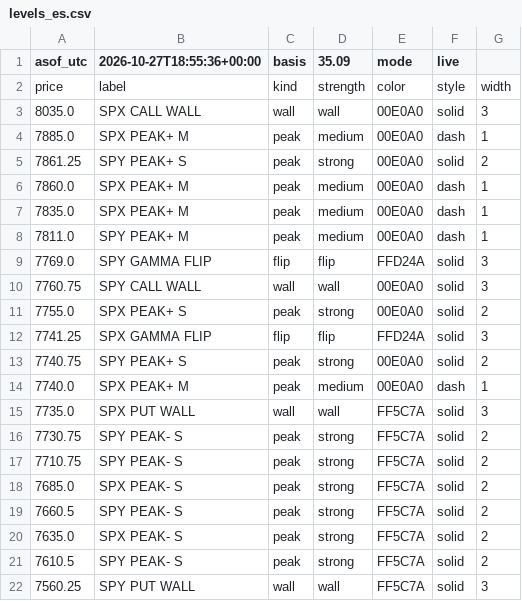
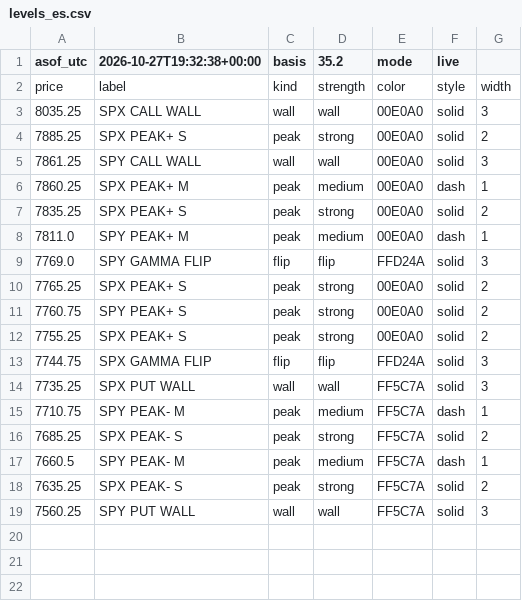
Before and after one commit to mshb4466/mirsad, a CSV file: gamma/levels_es.csv, drawn as a sheet.

```diff
--- a/gamma/levels_es.csv
+++ b/gamma/levels_es.csv
@@ -1,22 +1,19 @@
-asof_utc,2026-10-27T18:55:36+00:00,basis,35.09,mode,live
+asof_utc,2026-10-27T19:32:38+00:00,basis,35.2,mode,live
 price,label,kind,strength,color,style,width
-8035.0,SPX CALL WALL,wall,wall,00E0A0,solid,3
-7885.0,SPX PEAK+ M,peak,medium,00E0A0,dash,1
-7861.25,SPY PEAK+ S,peak,strong,00E0A0,solid,2
-7860.0,SPX PEAK+ M,peak,medium,00E0A0,dash,1
-7835.0,SPX PEAK+ M,peak,medium,00E0A0,dash,1
+8035.25,SPX CALL WALL,wall,wall,00E0A0,solid,3
+7885.25,SPX PEAK+ S,peak,strong,00E0A0,solid,2
+7861.25,SPY CALL WALL,wall,wall,00E0A0,solid,3
+7860.25,SPX PEAK+ M,peak,medium,00E0A0,dash,1
+7835.25,SPX PEAK+ S,peak,strong,00E0A0,solid,2
 7811.0,SPY PEAK+ M,peak,medium,00E0A0,dash,1
 7769.0,SPY GAMMA FLIP,flip,flip,FFD24A,solid,3
-7760.75,SPY CALL WALL,wall,wall,00E0A0,solid,3
-7755.0,SPX PEAK+ S,peak,strong,00E0A0,solid,2
-7741.25,SPX GAMMA FLIP,flip,flip,FFD24A,solid,3
-7740.75,SPY PEAK+ S,peak,strong,00E0A0,solid,2
-7740.0,SPX PEAK+ M,peak,medium,00E0A0,dash,1
-7735.0,SPX PUT WALL,wall,wall,FF5C7A,solid,3
-7730.75,SPY PEAK- S,peak,strong,FF5C7A,solid,2
-7710.75,SPY PEAK- S,peak,strong,FF5C7A,solid,2
-7685.0,SPX PEAK- S,peak,strong,FF5C7A,solid,2
-7660.5,SPY PEAK- S,peak,strong,FF5C7A,solid,2
-7635.0,SPX PEAK- S,peak,strong,FF5C7A,solid,2
-7610.5,SPY PEAK- S,peak,strong,FF5C7A,solid,2
+7765.25,SPX PEAK+ S,peak,strong,00E0A0,solid,2
+7760.75,SPY PEAK+ S,peak,strong,00E0A0,solid,2
+7755.25,SPX PEAK+ S,peak,strong,00E0A0,solid,2
+7744.75,SPX GAMMA FLIP,flip,flip,FFD24A,solid,3
+7735.25,SPX PUT WALL,wall,wall,FF5C7A,solid,3
+7710.75,SPY PEAK- M,peak,medium,FF5C7A,dash,1
+7685.25,SPX PEAK- S,peak,strong,FF5C7A,solid,2
+7660.5,SPY PEAK- M,peak,medium,FF5C7A,dash,1
+7635.25,SPX PEAK- S,peak,strong,FF5C7A,solid,2
 7560.25,SPY PUT WALL,wall,wall,FF5C7A,solid,3
```
Also changed, not shown: 4 other files.
